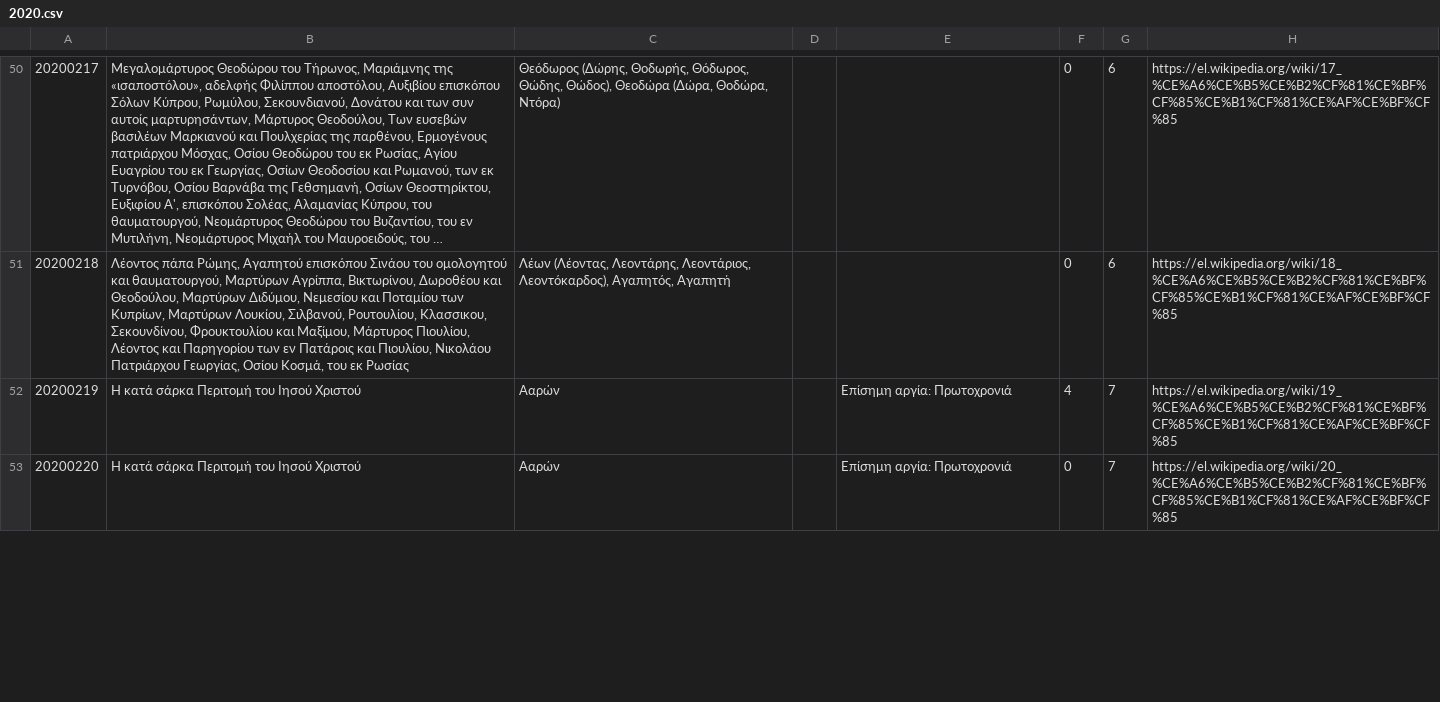
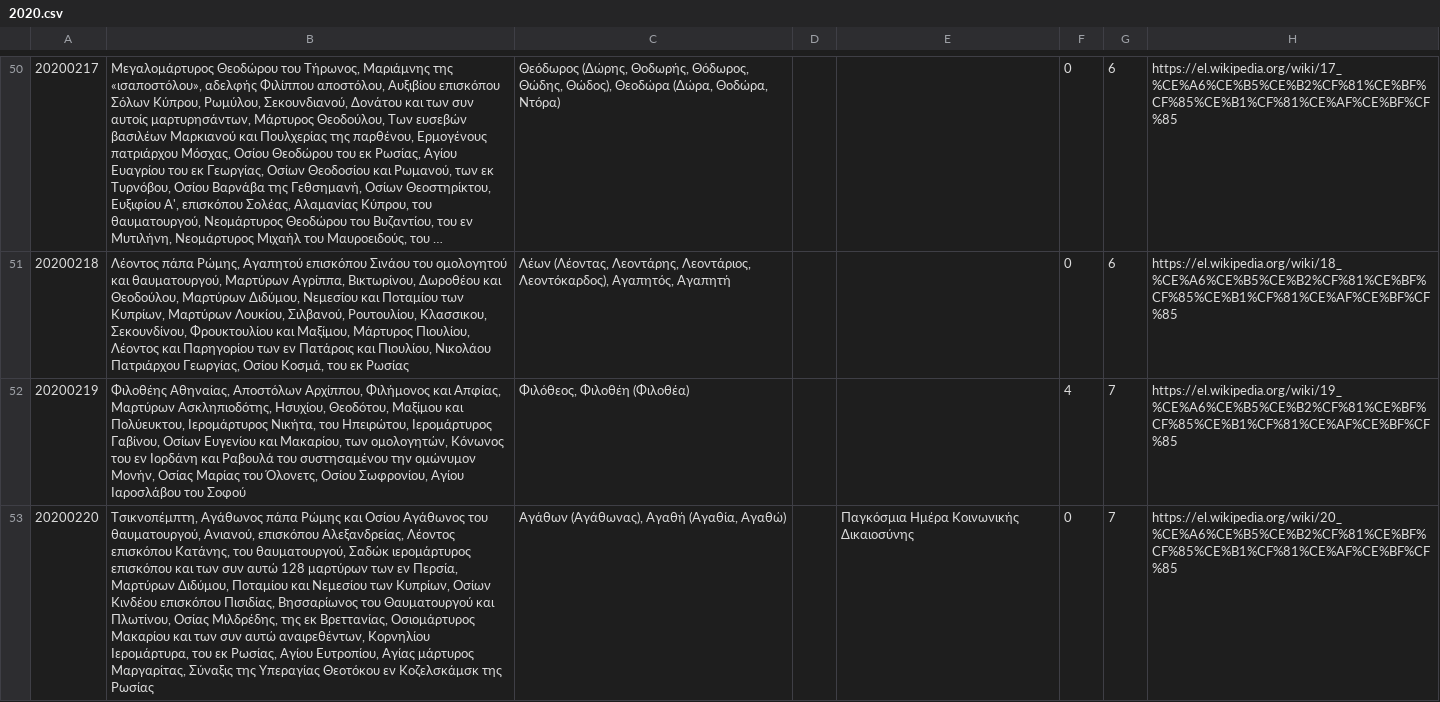
Before and after one commit to smekras/holydays-generator, a CSV file: files/2020.csv, drawn as a sheet; only a part is shown, gaps mark what is left out; long unchanged cells end in …; the diff covers the shown part only; the diff names each change by its address in the sheet, - before the commit and + after, or states it on an @@ line.

```diff
--- a/files/2020.csv
+++ b/files/2020.csv
-B52: Η κατά σάρκα Περιτομή του Ιησού Χριστού
+B52: Φιλοθέης Αθηναίας, Αποστόλων Αρχίππου, Φιλήμονος και Απφίας, Μαρτύρων Ασκληπιοδότης, Ησυχίου, Θεοδότου, Μαξίμου και Πολύευκτου, Ιερομάρτυρος Νικήτα, του Ηπειρώτου, Ιερομάρτυρος Γαβίνου, Οσίων Ευγενίου και Μακαρίου, των ομολογητών, Κόνωνος του εν Ιορδάνη και Ραβουλά του συστησαμένου την ομώνυμον Μονήν, Οσίας Μαρίας του Όλονετς, Οσίου Σωφρονίου, Αγίου Ιαροσλάβου του Σοφού
-C52: Ααρών
+C52: Φιλόθεος, Φιλοθέη (Φιλοθέα)
-E52: Επίσημη αργία: Πρωτοχρονιά
+E52: (empty)
-B53: Η κατά σάρκα Περιτομή του Ιησού Χριστού
+B53: Τσικνοπέμπτη, Αγάθωνος πάπα Ρώμης και Οσίου Αγάθωνος του θαυματουργού, Ανιανού, επισκόπου Αλεξανδρείας, Λέοντος επισκόπου Κατάνης, του θαυματουργού, Σαδώκ ιερομάρτυρος επισκόπου και των συν αυτώ 128 μαρτύρων των εν Περσία, Μαρτύρων Διδύμου, Ποταμίου και Νεμεσίου των Κυπρίων, Οσίων Κινδέου επισκόπου Πισιδίας, Βησσαρίωνος του Θαυματουργού και Πλωτίνου, Οσίας Μιλδρέδης, της εκ Βρεττανίας, Οσιομάρτυρος Μακαρίου και των συν αυτώ αναιρεθέντων, Κορνηλίου Ιερομάρτυρα, του εκ Ρωσίας, Αγίου Ευτροπίου, Αγίας μάρτυρος Μαργαρίτας, Σύναξις της Υπεραγίας Θεοτόκου εν Κοζελσκάμσκ της Ρωσίας
-C53: Ααρών
+C53: Αγάθων (Αγάθωνας), Αγαθή (Αγαθία, Αγαθώ)
-E53: Επίσημη αργία: Πρωτοχρονιά
+E53: Παγκόσμια Ημέρα Κοινωνικής Δικαιοσύνης
```
Also changed, not shown: 4 edited cells elsewhere in this file, files/2015-old.csv, files/2015.csv, 3 other files.
